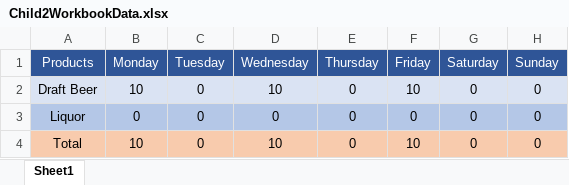
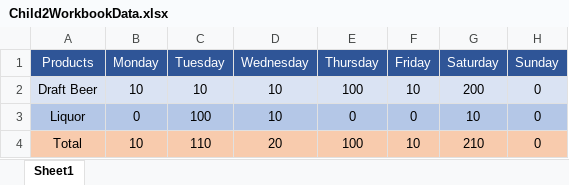
Before and after one commit to NagendraTeam/SpreadsheetWebApi, an Excel workbook: SampleSpreadSheetApp/assets/files/Child2WorkbookData.xlsx, sheet Sheet1, drawn as a sheet; values as stored, in another font and other column widths than the file's, no borders; the diff names each change by its address in the sheet, - before the commit and + after, or states it on an @@ line.

```diff
--- a/SampleSpreadSheetApp/assets/files/Child2WorkbookData.xlsx (sheet Sheet1)
+++ b/SampleSpreadSheetApp/assets/files/Child2WorkbookData.xlsx (sheet Sheet1)
-C2 (Tuesday): 0
+C2 (Tuesday): 10
-E2 (Thursday): 0
+E2 (Thursday): 100
-G2 (Saturday): 0
+G2 (Saturday): 200
-C3 (Tuesday): 0
+C3 (Tuesday): 100
-D3 (Wednesday): 0
+D3 (Wednesday): 10
-G3 (Saturday): 0
+G3 (Saturday): 10
-C4 (Tuesday): 0
+C4 (Tuesday): 110
-D4 (Wednesday): 10
+D4 (Wednesday): 20
-E4 (Thursday): 0
+E4 (Thursday): 100
-G4 (Saturday): 0
+G4 (Saturday): 210
```
Also changed, not shown: SampleSpreadSheetApp/assets/files/Child1WorkbookData.xlsx, 35 other files.
